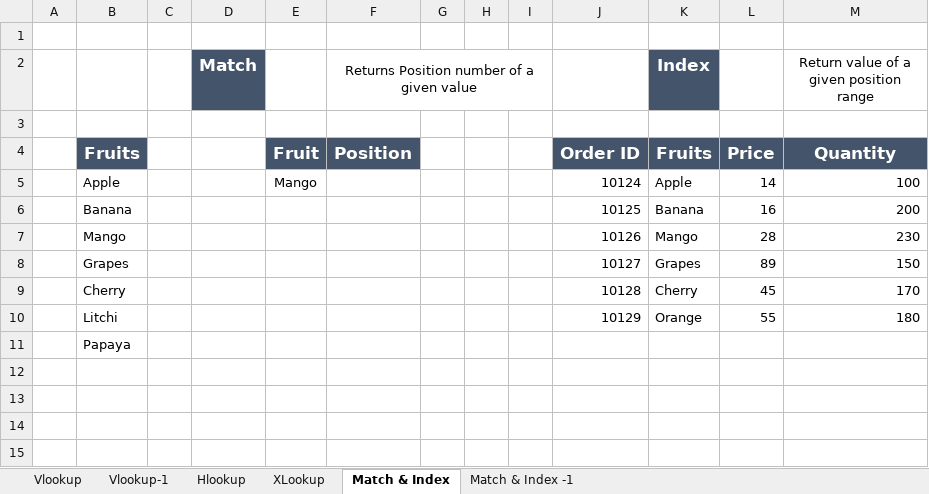
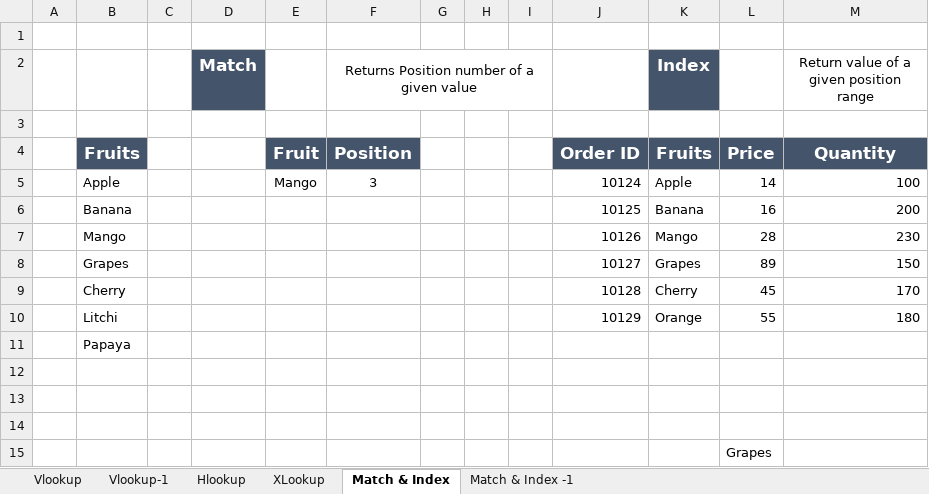
Before and after one commit to mihirvaity08/Dmart---Anaylst, an Excel workbook: Reference Functions (3).xlsx, sheet Match & Index, drawn as a sheet; values as stored, in another font and other column widths than the file's, no borders; the diff names each change by its address in the sheet, - before the commit and + after, or states it on an @@ line.

```diff
--- a/Reference Functions (3).xlsx (sheet Match & Index)
+++ b/Reference Functions (3).xlsx (sheet Match & Index)
-F5: (empty)
+F5: 3
+row 12: (empty)
+row 13: (empty)
+row 14: (empty)
+row 15:  |  |  |  |  |  |  |  |  |  |  | Grapes
```
Also changed, not shown: sheet XLookup, sheet Hlookup, sheet Match & Index -1, sheet Vlookup-1.
